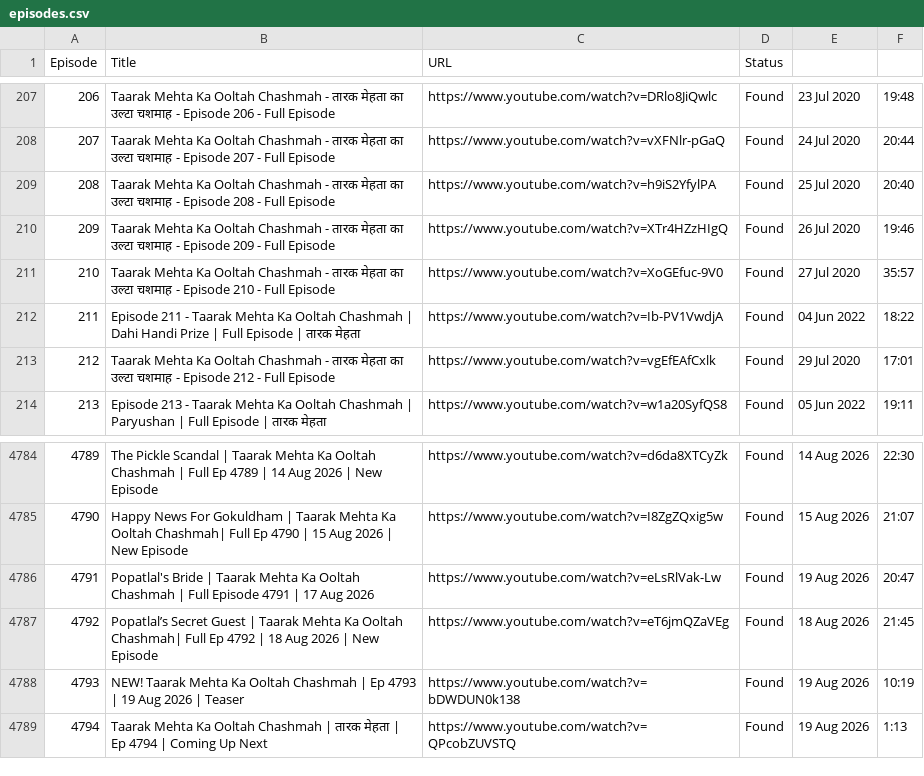
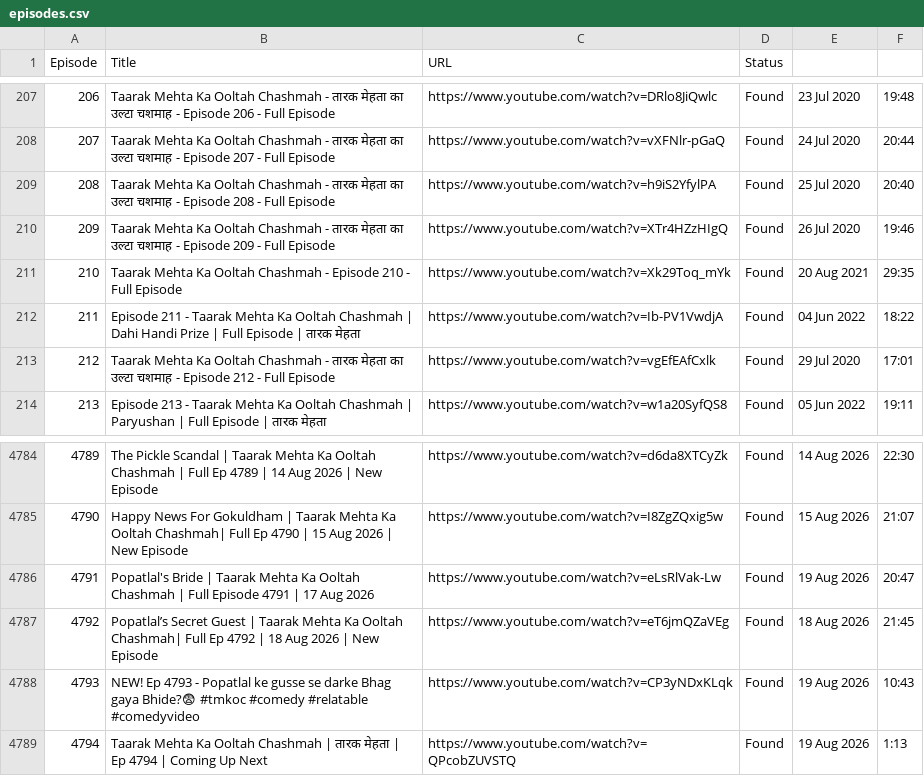
Before and after one commit to CodeMasterAbhishek/Daily-Dose-of-TMKOC, a CSV file: data/episodes.csv, drawn as a sheet; only a part is shown, gaps mark what is left out.

```diff
--- a/data/episodes.csv
+++ b/data/episodes.csv
@@ -210,3 +210,3 @@ Episode,Title,URL,Status
 209,Taarak Mehta Ka Ooltah Chashmah - तारक मेहता का उल्टा चशमाह - Episode 209 - Full Episode,https://www.youtube.com/watch?v=XTr4HZzHIgQ,Found,26 Jul 2020,19:46
-210,Taarak Mehta Ka Ooltah Chashmah - तारक मेहता का उल्टा चशमाह - Episode 210 - Full Episode,https://www.youtube.com/watch?v=XoGEfuc-9V0,Found,27 Jul 2020,35:57
+210,Taarak Mehta Ka Ooltah Chashmah - Episode 210 - Full Episode,https://www.youtube.com/watch?v=Xk29Toq_mYk,Found,20 Aug 2021,29:35
 211,Episode 211 - Taarak Mehta Ka Ooltah Chashmah | Dahi Handi Prize | Full Episode | तारक मेहता,https://www.youtube.com/watch?v=Ib-PV1VwdjA,Found,04 Jun 2022,18:22
@@ -4787,3 +4787,3 @@ Episode,Title,URL,Status
 4792,Popatlal’s Secret Guest | Taarak Mehta Ka Ooltah Chashmah| Full Ep 4792 | 18 Aug 2026 | New Episode,https://www.youtube.com/watch?v=eT6jmQZaVEg,Found,18 Aug 2026,21:45
-4793,NEW! Taarak Mehta Ka Ooltah Chashmah | Ep 4793 | 19 Aug 2026 | Teaser,https://www.youtube.com/watch?v=bDWDUN0k138,Found,19 Aug 2026,10:19
+4793,NEW! Ep 4793 - Popatlal ke gusse se darke Bhag gaya Bhide?😨 #tmkoc #comedy #relatable #comedyvideo,https://www.youtube.com/watch?v=CP3yNDxKLqk,Found,19 Aug 2026,10:43
 4794,Taarak Mehta Ka Ooltah Chashmah | तारक मेहता | Ep 4794 | Coming Up Next,https://www.youtube.com/watch?v=QPcobZUVSTQ,Found,19 Aug 2026,1:13
```
Also changed, not shown: 1 other file.
